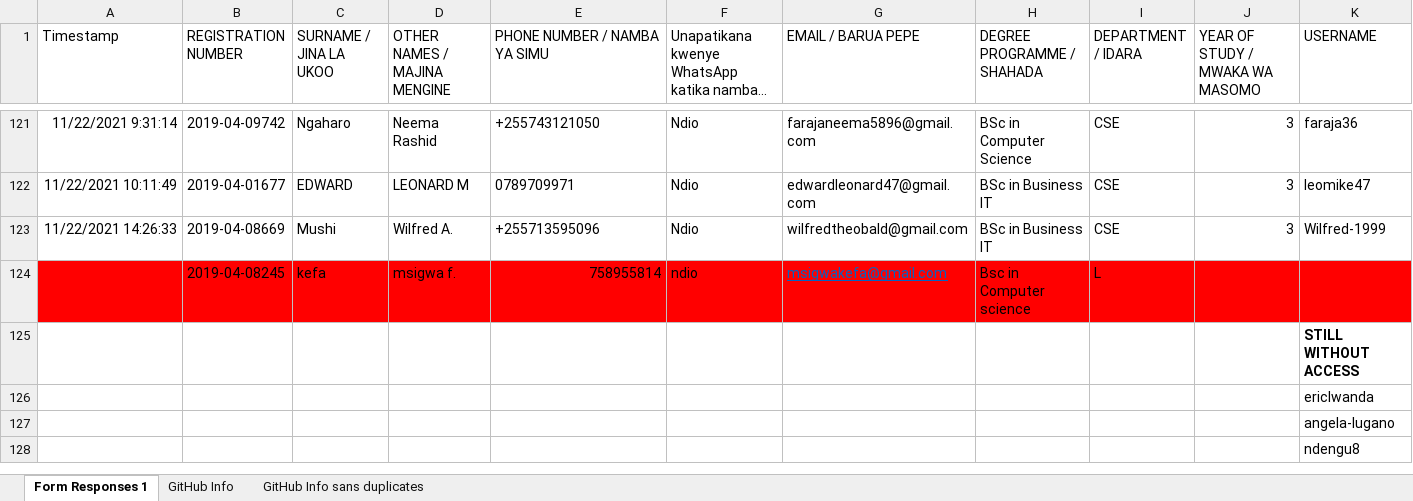
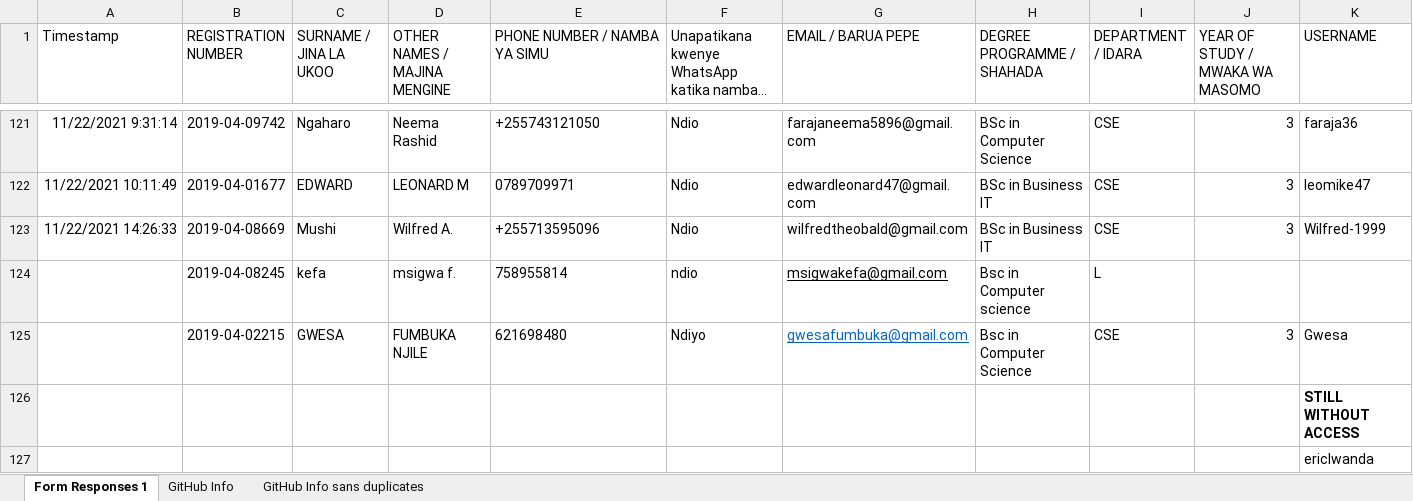
Before and after one commit to jlungo/staffcard, an Excel workbook: CS335/GitHub Info sans duplicates.xlsx, sheet Form Responses 1, drawn as a sheet; only a part is shown, gaps mark what is left out; the shorter side is filled out with more unchanged rows; long unchanged cells end in …; values as stored, in another font and other column widths than the file's, no borders; rows hold the shown columns only; the diff covers the shown part only; the diff names each change by its address in the sheet, - before the commit and + after, or states it on an @@ line.

Commit message:
Add my name

```diff
--- a/CS335/GitHub Info sans duplicates.xlsx (sheet Form Responses 1)
+++ b/CS335/GitHub Info sans duplicates.xlsx (sheet Form Responses 1)
-A124:K124 fill: #FF0000
+A124:K124 fill: none
-E124 alignment: right
+E124 alignment: left
-G124 text colour: #0563C1
+G124 text colour: black
+row 125:  | 2019-04-02215 | GWESA | FUMBUKA NJILE | 621698480 | Ndiyo | gwesafumbuka@gmail.com | Bsc in Computer Science | CSE | 3 | Gwesa
```
Also changed, not shown: cell formats elsewhere in this sheet.
